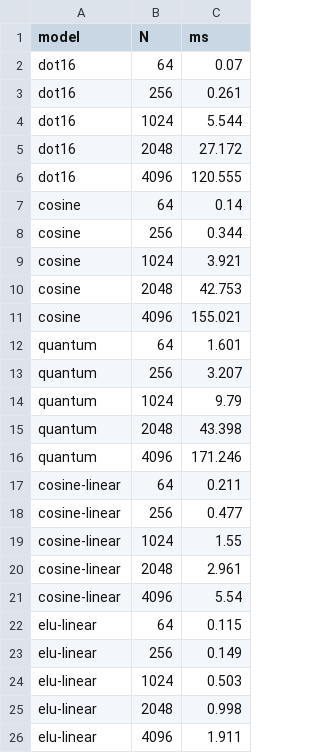
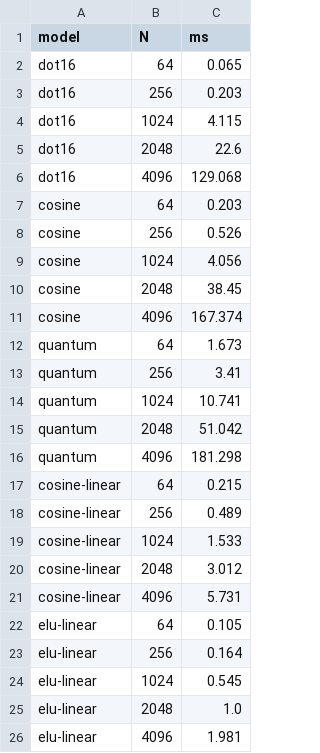
Before and after one commit to Chandra953/Quantum-Fidelity-Attention, a CSV file: results/timing.csv, drawn as a sheet.

```diff
--- a/results/timing.csv
+++ b/results/timing.csv
@@ -1,26 +1,26 @@
 model,N,ms
-dot16,64,0.07
-dot16,256,0.261
-dot16,1024,5.544
-dot16,2048,27.172
-dot16,4096,120.555
-cosine,64,0.14
-cosine,256,0.344
-cosine,1024,3.921
-cosine,2048,42.753
-cosine,4096,155.021
-quantum,64,1.601
-quantum,256,3.207
-quantum,1024,9.79
-quantum,2048,43.398
-quantum,4096,171.246
-cosine-linear,64,0.211
-cosine-linear,256,0.477
-cosine-linear,1024,1.55
-cosine-linear,2048,2.961
-cosine-linear,4096,5.54
-elu-linear,64,0.115
-elu-linear,256,0.149
-elu-linear,1024,0.503
-elu-linear,2048,0.998
-elu-linear,4096,1.911
+dot16,64,0.065
+dot16,256,0.203
+dot16,1024,4.115
+dot16,2048,22.6
+dot16,4096,129.068
+cosine,64,0.203
+cosine,256,0.526
+cosine,1024,4.056
+cosine,2048,38.45
+cosine,4096,167.374
+quantum,64,1.673
+quantum,256,3.41
+quantum,1024,10.741
+quantum,2048,51.042
+quantum,4096,181.298
+cosine-linear,64,0.215
+cosine-linear,256,0.489
+cosine-linear,1024,1.533
+cosine-linear,2048,3.012
+cosine-linear,4096,5.731
+elu-linear,64,0.105
+elu-linear,256,0.164
+elu-linear,1024,0.545
+elu-linear,2048,1.0
+elu-linear,4096,1.981
```
Also changed, not shown: results/accuracy.csv, results/accuracy_kernels.csv, 21 other files.
